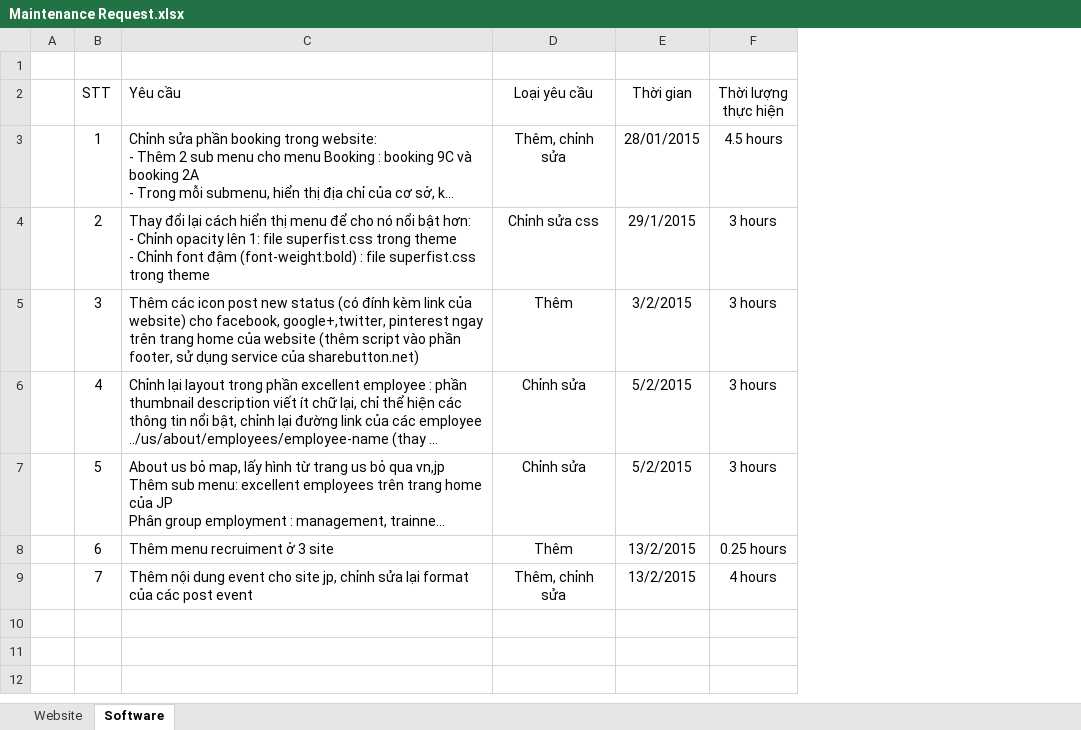
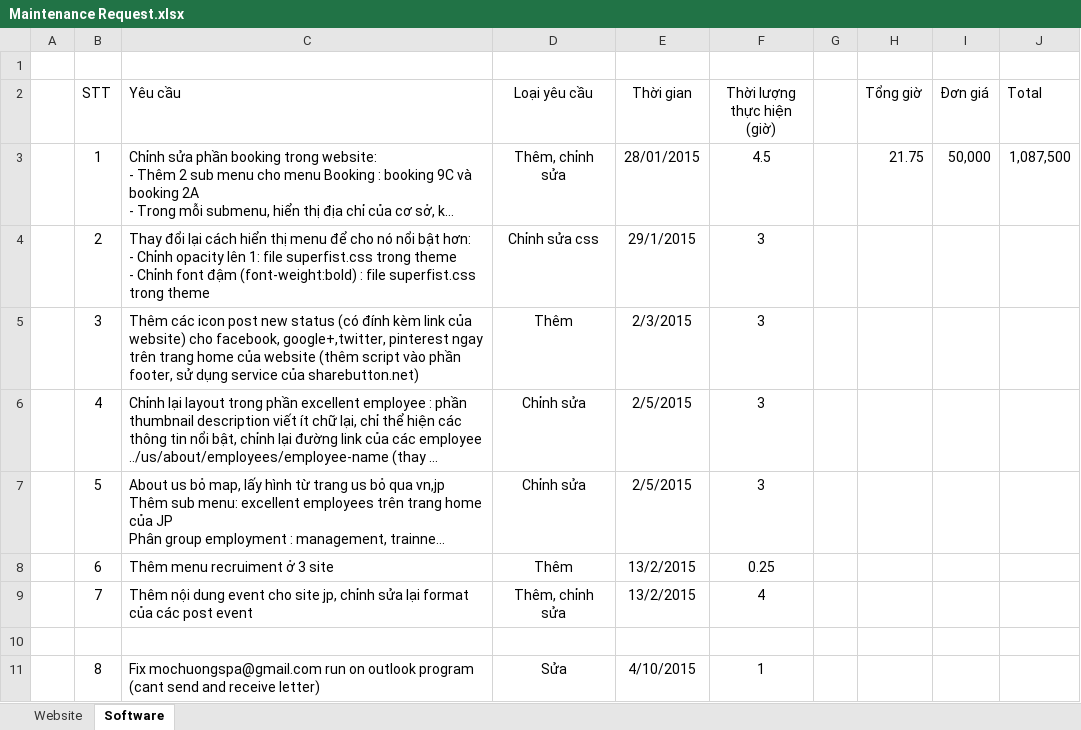
Before and after one commit to tieulee161/Spa, an Excel workbook: SpaManagementV3/wiki/Maintenance Request.xlsx, sheet Software, drawn as a sheet; long unchanged cells end in …; values as stored, in another font and other column widths than the file's, no borders; table styles not drawn; removed rows and columns are numbered as before the commit, all else as after; the diff names each change by its address in the sheet, - before the commit and + after, or states it on an @@ line.

Commit message:
Tag 10-4-2015 Workloads left:   - Test booking performance   - Change Promotion table, how to apply promotion in sale tab.   - Report

```diff
--- a/SpaManagementV3/wiki/Maintenance Request.xlsx (sheet Software)
+++ b/SpaManagementV3/wiki/Maintenance Request.xlsx (sheet Software)
-column F (Thời lượng thực hiện), rows 3-9: 4.5 hours | 3 hours | 3 hours | 3 hours | 3 hours | 0.25 hours | 4 hours
+column F (Thời lượng thực hiện (giờ)), rows 3-9: 4.5 | 3 | 3 | 3 | 3 | 0.25 | 4
+column G, empty
+column H (Tổng giờ), row 3: 21.75
+column I (Đơn giá), row 3: 50,000
+column J (Total), row 3: 1,087,500
-E5 (Thời gian): 3/2/2015
+E5 (Thời gian): 2/3/2015
-E6:E7 (Thời gian): 5/2/2015
+E6:E7 (Thời gian): 2/5/2015
+row 10: (empty)
+row 11:  | 8 | Fix mochuongspa@gmail.com run on outlook program (cant send and receive letter) | Sửa | 4/10/2015 | 1
```
Also changed, not shown: SpaManagementV3/wiki/Meeting.xlsx, 6 other files.
